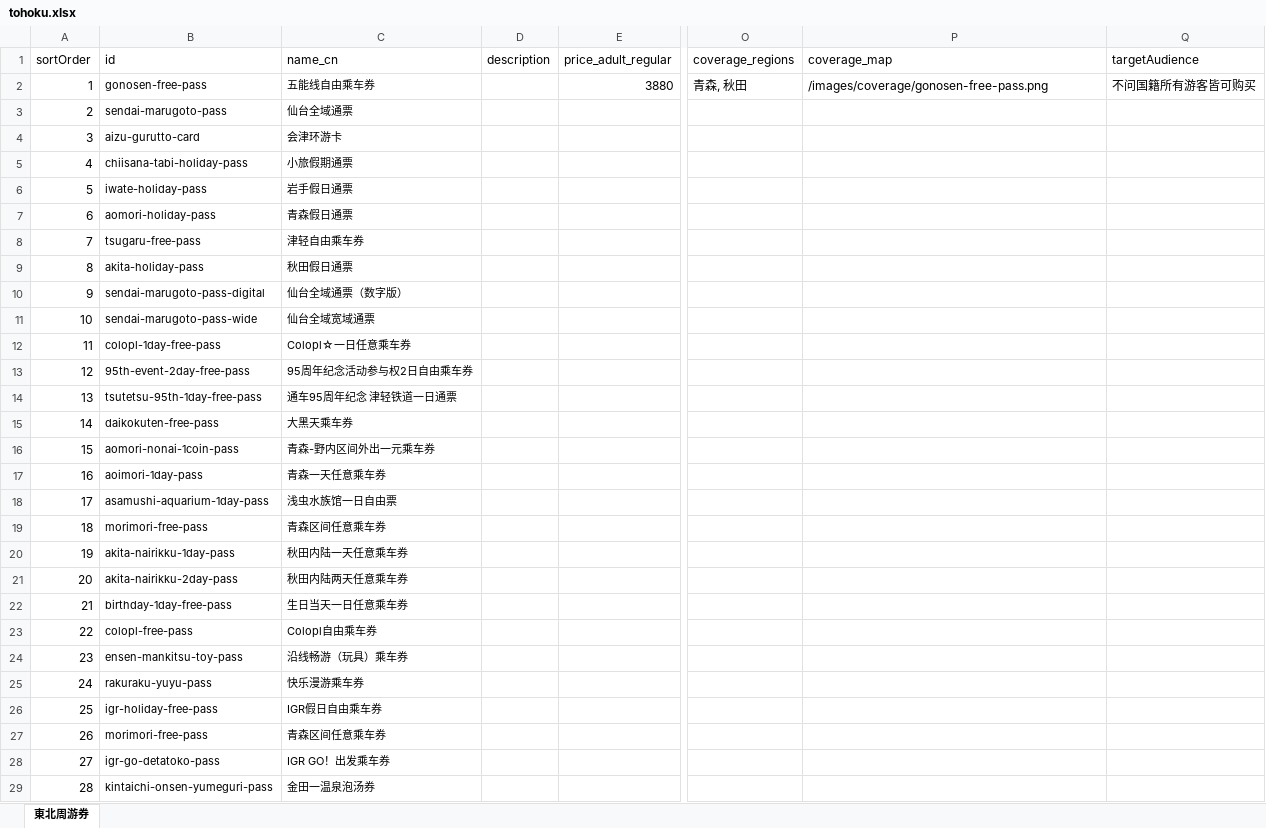
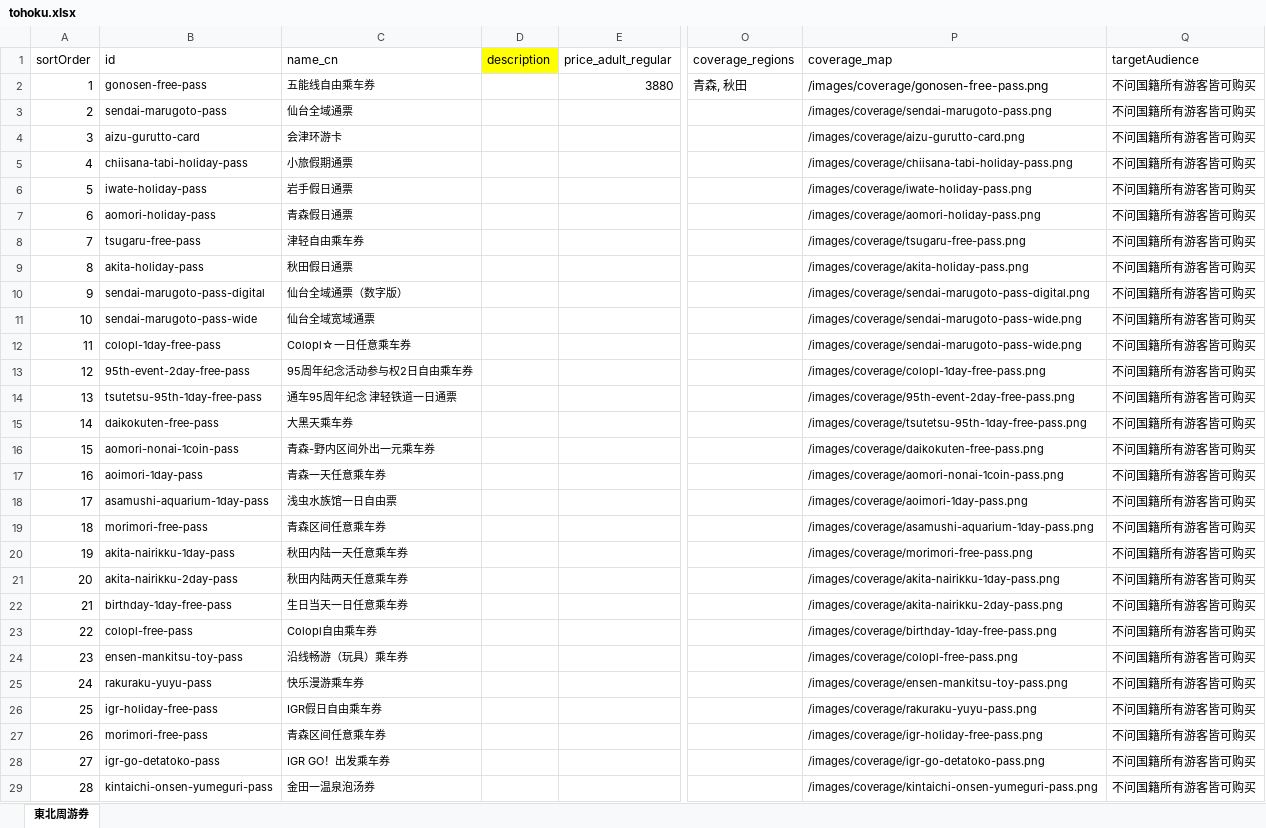
Before and after one commit to Oyim0427/findmyrailpass.net, an Excel workbook: data/excel/tohoku.xlsx, sheet 東北周游券, drawn as a sheet; only a part is shown, gaps mark what is left out; values as stored, in another font and other column widths than the file's, no borders; the diff covers the shown part only; the diff names each change by its address in the sheet, - before the commit and + after, or states it on an @@ line.

```diff
--- a/data/excel/tohoku.xlsx (sheet 東北周游券)
+++ b/data/excel/tohoku.xlsx (sheet 東北周游券)
-D1 fill: none
+D1 fill: #FFFF00
-P3 (coverage_map): (empty)
+P3 (coverage_map): /images/coverage/sendai-marugoto-pass.png
-Q3:Q29 (targetAudience): (empty)
+Q3:Q29 (targetAudience): 不问国籍所有游客皆可购买
-P4 (coverage_map): (empty)
+P4 (coverage_map): /images/coverage/aizu-gurutto-card.png
-P5 (coverage_map): (empty)
+P5 (coverage_map): /images/coverage/chiisana-tabi-holiday-pass.png
-P6 (coverage_map): (empty)
+P6 (coverage_map): /images/coverage/iwate-holiday-pass.png
-P7 (coverage_map): (empty)
+P7 (coverage_map): /images/coverage/aomori-holiday-pass.png
-P8 (coverage_map): (empty)
+P8 (coverage_map): /images/coverage/tsugaru-free-pass.png
-P9 (coverage_map): (empty)
+P9 (coverage_map): /images/coverage/akita-holiday-pass.png
-P10 (coverage_map): (empty)
+P10 (coverage_map): /images/coverage/sendai-marugoto-pass-digital.png
-P11:P12 (coverage_map): (empty)
+P11:P12 (coverage_map): /images/coverage/sendai-marugoto-pass-wide.png
-P13 (coverage_map): (empty)
+P13 (coverage_map): /images/coverage/colopl-1day-free-pass.png
-P14 (coverage_map): (empty)
+P14 (coverage_map): /images/coverage/95th-event-2day-free-pass.png
-P15 (coverage_map): (empty)
+P15 (coverage_map): /images/coverage/tsutetsu-95th-1day-free-pass.png
-P16 (coverage_map): (empty)
+P16 (coverage_map): /images/coverage/daikokuten-free-pass.png
-P17 (coverage_map): (empty)
+P17 (coverage_map): /images/coverage/aomori-nonai-1coin-pass.png
-P18 (coverage_map): (empty)
+P18 (coverage_map): /images/coverage/aoimori-1day-pass.png
-P19 (coverage_map): (empty)
+P19 (coverage_map): /images/coverage/asamushi-aquarium-1day-pass.png
-P20 (coverage_map): (empty)
+P20 (coverage_map): /images/coverage/morimori-free-pass.png
-P21 (coverage_map): (empty)
+P21 (coverage_map): /images/coverage/akita-nairikku-1day-pass.png
-P22 (coverage_map): (empty)
+P22 (coverage_map): /images/coverage/akita-nairikku-2day-pass.png
-P23 (coverage_map): (empty)
+P23 (coverage_map): /images/coverage/birthday-1day-free-pass.png
-P24 (coverage_map): (empty)
+P24 (coverage_map): /images/coverage/colopl-free-pass.png
-P25 (coverage_map): (empty)
+P25 (coverage_map): /images/coverage/ensen-mankitsu-toy-pass.png
-P26 (coverage_map): (empty)
+P26 (coverage_map): /images/coverage/rakuraku-yuyu-pass.png
-P27 (coverage_map): (empty)
+P27 (coverage_map): /images/coverage/igr-holiday-free-pass.png
-P28 (coverage_map): (empty)
+P28 (coverage_map): /images/coverage/igr-go-detatoko-pass.png
-P29 (coverage_map): (empty)
+P29 (coverage_map): /images/coverage/kintaichi-onsen-yumeguri-pass.png
```
Also changed, not shown: 48 edited cells elsewhere in this sheet, 4 other files.
